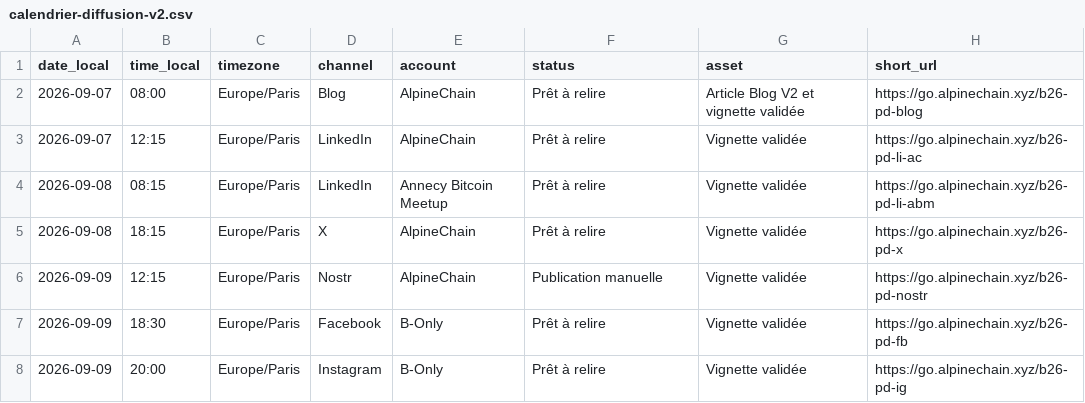
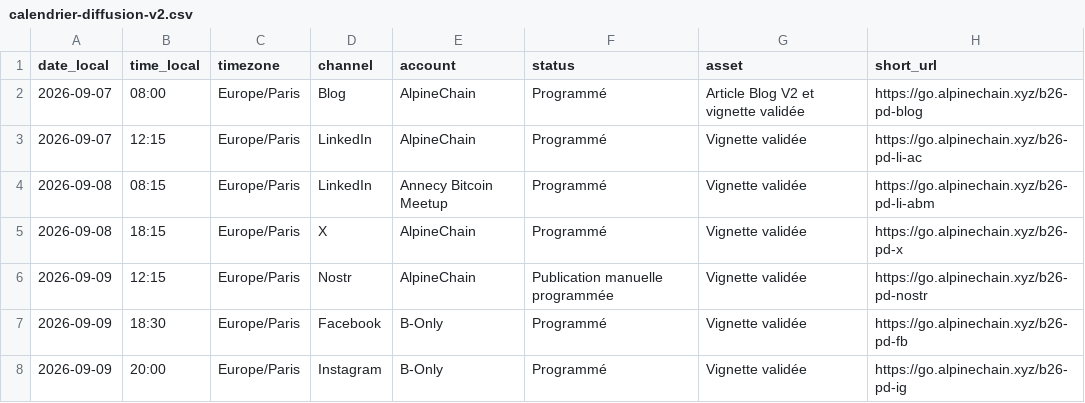
Before and after one commit to Alpinechain/Alpinechain_Association, a CSV file: projects/b-only/campaigns/polto-darko/calendrier-diffusion-v2.csv, drawn as a sheet.

Commit message:
Enregistrer la programmation de Polto et Darko

```diff
--- a/projects/b-only/campaigns/polto-darko/calendrier-diffusion-v2.csv
+++ b/projects/b-only/campaigns/polto-darko/calendrier-diffusion-v2.csv
@@ -1,8 +1,8 @@
 date_local,time_local,timezone,channel,account,status,asset,short_url
-2026-09-07,08:00,Europe/Paris,Blog,AlpineChain,Prêt à relire,Article Blog V2 et vignette validée,https://go.alpinechain.xyz/b26-pd-blog
-2026-09-07,12:15,Europe/Paris,LinkedIn,AlpineChain,Prêt à relire,Vignette validée,https://go.alpinechain.xyz/b26-pd-li-ac
-2026-09-08,08:15,Europe/Paris,LinkedIn,Annecy Bitcoin Meetup,Prêt à relire,Vignette validée,https://go.alpinechain.xyz/b26-pd-li-abm
-2026-09-08,18:15,Europe/Paris,X,AlpineChain,Prêt à relire,Vignette validée,https://go.alpinechain.xyz/b26-pd-x
-2026-09-09,12:15,Europe/Paris,Nostr,AlpineChain,Publication manuelle,Vignette validée,https://go.alpinechain.xyz/b26-pd-nostr
-2026-09-09,18:30,Europe/Paris,Facebook,B-Only,Prêt à relire,Vignette validée,https://go.alpinechain.xyz/b26-pd-fb
-2026-09-09,20:00,Europe/Paris,Instagram,B-Only,Prêt à relire,Vignette validée,https://go.alpinechain.xyz/b26-pd-ig
+2026-09-07,08:00,Europe/Paris,Blog,AlpineChain,Programmé,Article Blog V2 et vignette validée,https://go.alpinechain.xyz/b26-pd-blog
+2026-09-07,12:15,Europe/Paris,LinkedIn,AlpineChain,Programmé,Vignette validée,https://go.alpinechain.xyz/b26-pd-li-ac
+2026-09-08,08:15,Europe/Paris,LinkedIn,Annecy Bitcoin Meetup,Programmé,Vignette validée,https://go.alpinechain.xyz/b26-pd-li-abm
+2026-09-08,18:15,Europe/Paris,X,AlpineChain,Programmé,Vignette validée,https://go.alpinechain.xyz/b26-pd-x
+2026-09-09,12:15,Europe/Paris,Nostr,AlpineChain,Publication manuelle programmée,Vignette validée,https://go.alpinechain.xyz/b26-pd-nostr
+2026-09-09,18:30,Europe/Paris,Facebook,B-Only,Programmé,Vignette validée,https://go.alpinechain.xyz/b26-pd-fb
+2026-09-09,20:00,Europe/Paris,Instagram,B-Only,Programmé,Vignette validée,https://go.alpinechain.xyz/b26-pd-ig
```
Also changed, not shown: 3 other files.
